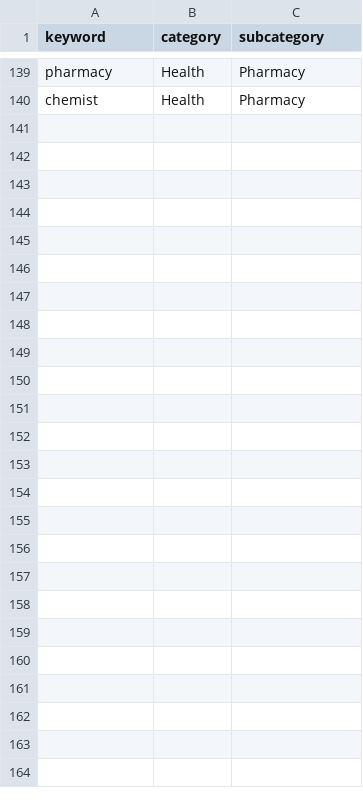
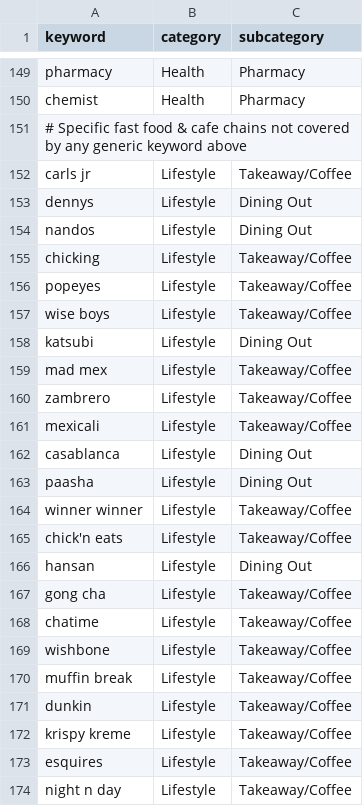
Before and after one commit to WLIAS/LazyBudget, a CSV file: lib/categorisation/merchant-mappings.csv, drawn as a sheet; only a part is shown, gaps mark what is left out; the diff covers the shown part only.

```diff
--- a/lib/categorisation/merchant-mappings.csv
+++ b/lib/categorisation/merchant-mappings.csv
@@ -140 +150,25 @@ pharmacy,Health,Pharmacy
 chemist,Health,Pharmacy
+# Specific fast food & cafe chains not covered by any generic keyword above
+carls jr,Lifestyle,Takeaway/Coffee
+dennys,Lifestyle,Dining Out
+nandos,Lifestyle,Dining Out
+chicking,Lifestyle,Takeaway/Coffee
+popeyes,Lifestyle,Takeaway/Coffee
+wise boys,Lifestyle,Takeaway/Coffee
+katsubi,Lifestyle,Dining Out
+mad mex,Lifestyle,Takeaway/Coffee
+zambrero,Lifestyle,Takeaway/Coffee
+mexicali,Lifestyle,Takeaway/Coffee
+casablanca,Lifestyle,Dining Out
+paasha,Lifestyle,Dining Out
+winner winner,Lifestyle,Takeaway/Coffee
+chick'n eats,Lifestyle,Takeaway/Coffee
+hansan,Lifestyle,Dining Out
+gong cha,Lifestyle,Takeaway/Coffee
+chatime,Lifestyle,Takeaway/Coffee
+wishbone,Lifestyle,Takeaway/Coffee
+muffin break,Lifestyle,Takeaway/Coffee
+dunkin,Lifestyle,Takeaway/Coffee
+krispy kreme,Lifestyle,Takeaway/Coffee
+esquires,Lifestyle,Takeaway/Coffee
+night n day,Lifestyle,Takeaway/Coffee
```
Also changed, not shown: 10 added rows elsewhere in this file.
